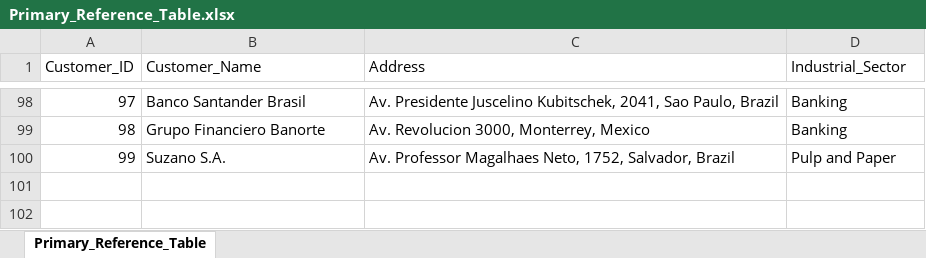
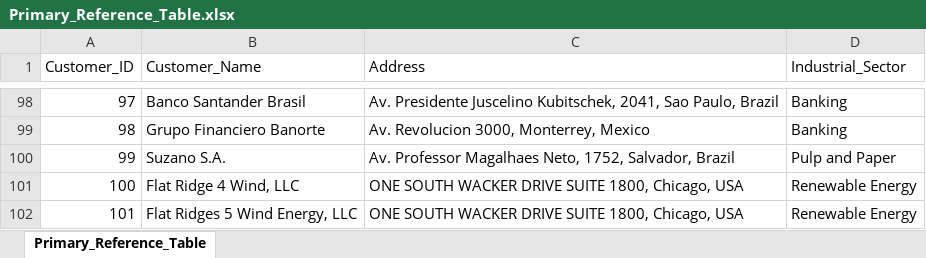
Before and after one commit to luislascano01/AI_VLookUp, an Excel workbook: Sample_Dataset/Primary_Reference_Table.xlsx, sheet Primary_Reference_Table, drawn as a sheet; only a part is shown, gaps mark what is left out; values as stored, in another font and other column widths than the file's, no borders; the diff names each change by its address in the sheet, - before the commit and + after, or states it on an @@ line.

Commit message:
Working Fuzzy V LookUp
Achieved 85% accuracy over sample data set

TODO: Improve tokenization algorithm for typos

Added JupyterNotebook for quick result analysis

```diff
--- a/Sample_Dataset/Primary_Reference_Table.xlsx (sheet Primary_Reference_Table)
+++ b/Sample_Dataset/Primary_Reference_Table.xlsx (sheet Primary_Reference_Table)
+row 101: 100 | Flat Ridge 4 Wind, LLC | ONE SOUTH WACKER DRIVE SUITE 1800, Chicago, USA | Renewable Energy
+row 102: 101 | Flat Ridges 5 Wind Energy, LLC | ONE SOUTH WACKER DRIVE SUITE 1800, Chicago, USA | Renewable Energy
```
Also changed, not shown: 22 other files.
